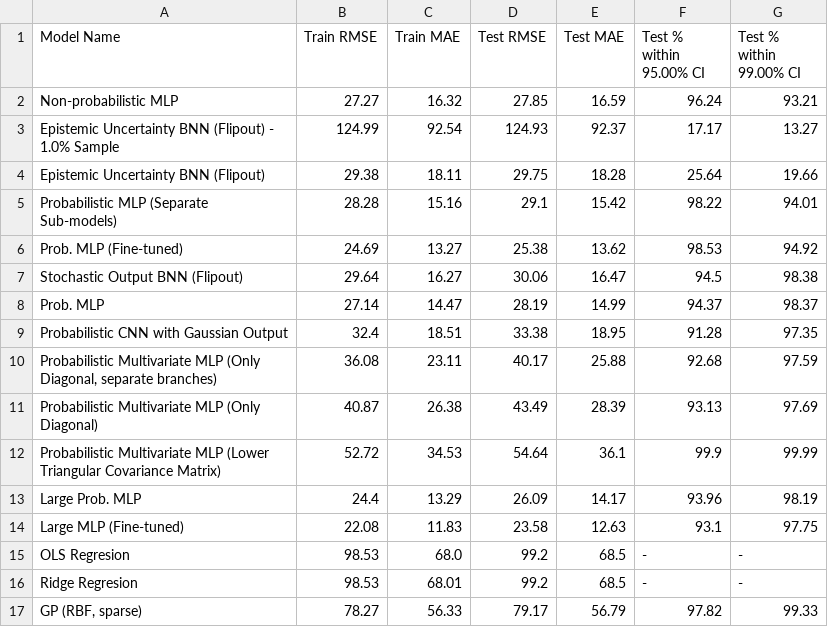
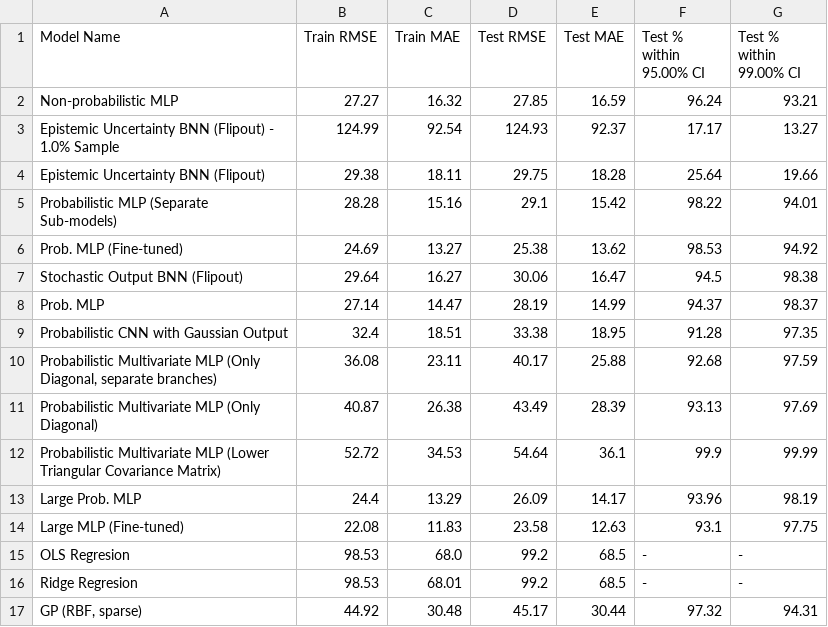
Before and after one commit to filofiocchi02/fyp, a CSV file: results.csv, drawn as a sheet.

```diff
--- a/results.csv
+++ b/results.csv
@@ -16,2 +16,2 @@ OLS Regresion,98.53,68.0,99.2,68.5,-,-
 Ridge Regresion,98.53,68.01,99.2,68.5,-,-
-"GP (RBF, sparse)",78.27,56.33,79.17,56.79,97.82,99.33
+"GP (RBF, sparse)",44.92,30.48,45.17,30.44,97.32,94.31
```
Also changed, not shown: 2 other files.
